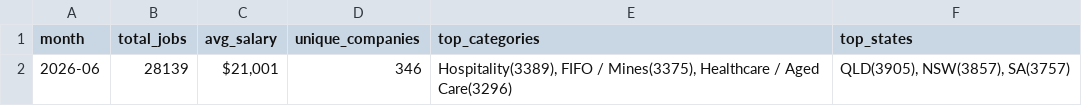
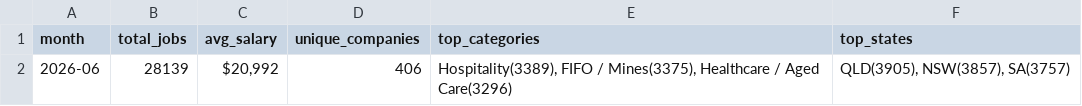
Before and after one commit to picaaart/Seekscrapper, a CSV file: data/monthly_trends.csv, drawn as a sheet.

```diff
--- a/data/monthly_trends.csv
+++ b/data/monthly_trends.csv
@@ -1,2 +1,2 @@
 month,total_jobs,avg_salary,unique_companies,top_categories,top_states
-2026-06,28139,"$21,001",346,"Hospitality(3389), FIFO / Mines(3375), Healthcare / Aged Care(3296)","QLD(3905), NSW(3857), SA(3757)"
+2026-06,28139,"$20,992",406,"Hospitality(3389), FIFO / Mines(3375), Healthcare / Aged Care(3296)","QLD(3905), NSW(3857), SA(3757)"
```
Also changed, not shown: data/category_stats.csv, 5 other files.
